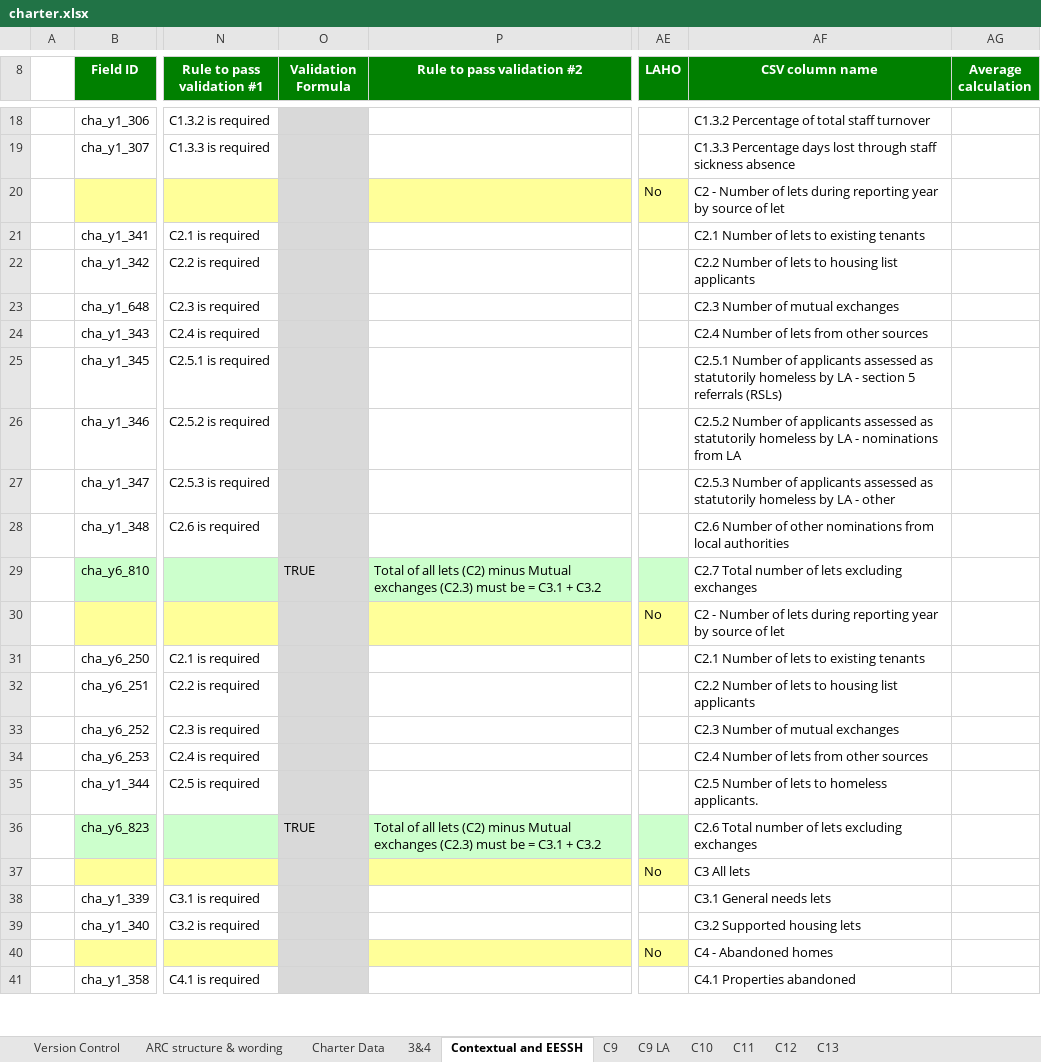
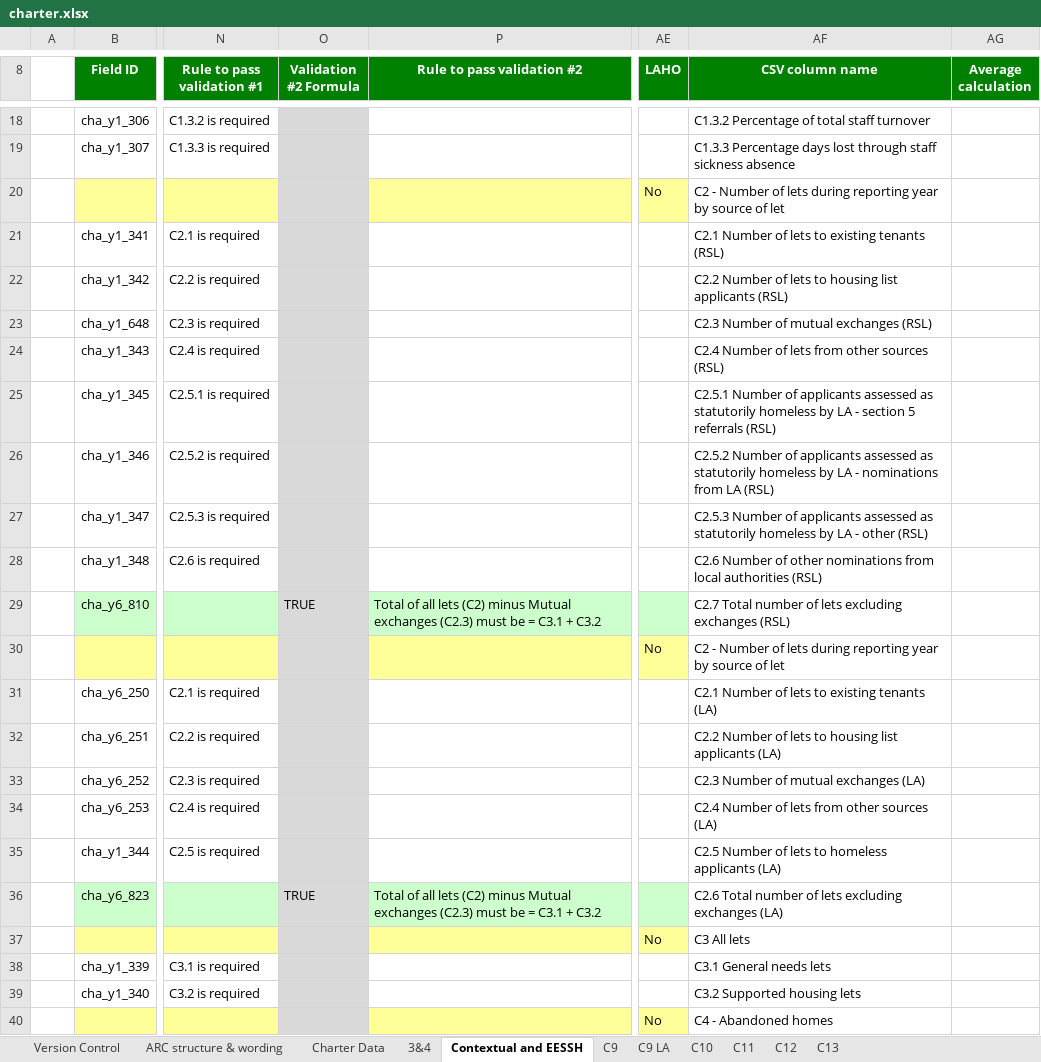
Before and after one commit to AlanFSlaterCompanyNet/ShrForms, an Excel workbook: specifications/charter/charter.xlsx, sheet Contextual and EESSH, drawn as a sheet; only a part is shown, gaps mark what is left out; the shorter side is filled out with more unchanged rows; values as stored, in another font and other column widths than the file's, no borders; conditional formats not drawn; the diff names each change by its address in the sheet, - before the commit and + after, or states it on an @@ line.

```diff
--- a/specifications/charter/charter.xlsx (sheet Contextual and EESSH)
+++ b/specifications/charter/charter.xlsx (sheet Contextual and EESSH)
-O8: Validation Formula
+O8: Validation #2 Formula
-AF21 (CSV column name): C2.1 Number of lets to existing tenants
+AF21 (CSV column name): C2.1 Number of lets to existing tenants (RSL)
-AF22 (CSV column name): …list applicants
+AF22 (CSV column name): …list applicants (RSL)
-AF23 (CSV column name): C2.3 Number of mutual exchanges
+AF23 (CSV column name): C2.3 Number of mutual exchanges (RSL)
-AF24 (CSV column name): C2.4 Number of lets from other sources
+AF24 (CSV column name): C2.4 Number of lets from other sources (RSL)
-AF25 (CSV column name): …5 referrals (RSLs)
+AF25 (CSV column name): …5 referrals (RSL)
-AF26 (CSV column name): …from LA
+AF26 (CSV column name): …from LA (RSL)
-AF27 (CSV column name): …- other
+AF27 (CSV column name): …- other (RSL)
-AF28 (CSV column name): …local authorities
+AF28 (CSV column name): …local authorities (RSL)
-AF29 (CSV column name): …excluding exchanges
+AF29 (CSV column name): …excluding exchanges (RSL)
-AF31 (CSV column name): C2.1 Number of lets to existing tenants
+AF31 (CSV column name): C2.1 Number of lets to existing tenants (LA)
-AF32 (CSV column name): …list applicants
+AF32 (CSV column name): …list applicants (LA)
-AF33 (CSV column name): C2.3 Number of mutual exchanges
+AF33 (CSV column name): C2.3 Number of mutual exchanges (LA)
-AF34 (CSV column name): C2.4 Number of lets from other sources
+AF34 (CSV column name): C2.4 Number of lets from other sources (LA)
-AF35 (CSV column name): C2.5 Number of lets to homeless applicants.
+AF35 (CSV column name): C2.5 Number of lets to homeless applicants (LA)
-AF36 (CSV column name): …excluding exchanges
+AF36 (CSV column name): …excluding exchanges (LA)
```
Also changed, not shown: sheet Charter Data, sheet Version Control, specifications/fyfp/Business intelligence systems - System Development - BI Project - Finance Systems - FYFP Data Specification V6.7.xlsx, 9 other files.
